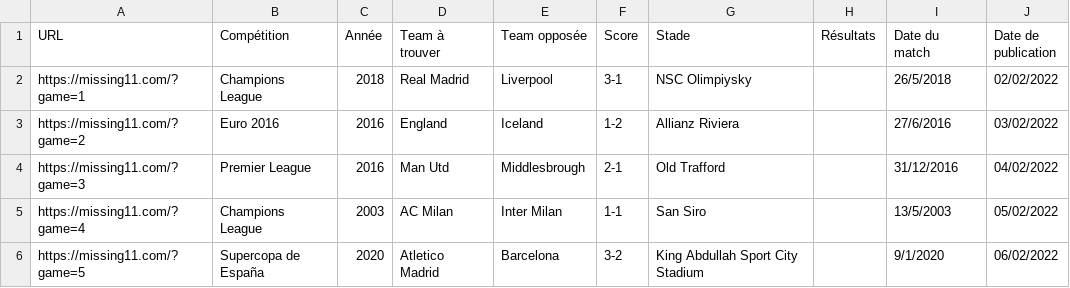
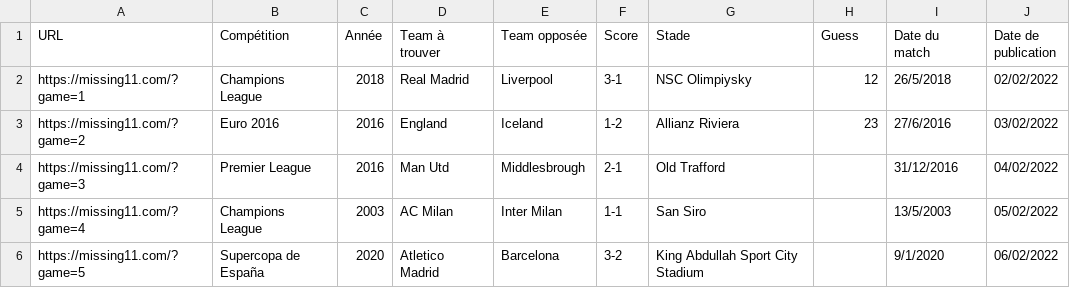
Before and after one commit to tescrihuela/missing11, a CSV file: missing11.csv, drawn as a sheet; only a part is shown.

Commit message:
update data : 09/11/2022

```diff
--- a/missing11.csv
+++ b/missing11.csv
@@ -1,4 +1,4 @@
-URL,Compétition,Année,Team à trouver,Team opposée,Score,Stade,Résultats,Date du match,Date de publication
-https://missing11.com/?game=1,Champions League,2018,Real Madrid,Liverpool,3-1,NSC Olimpiysky," ",26/5/2018,02/02/2022
-https://missing11.com/?game=2,Euro 2016,2016,England,Iceland,1-2,Allianz Riviera," ",27/6/2016,03/02/2022
+URL,Compétition,Année,Team à trouver,Team opposée,Score,Stade,Guess,Date du match,Date de publication
+https://missing11.com/?game=1,Champions League,2018,Real Madrid,Liverpool,3-1,NSC Olimpiysky,12,26/5/2018,02/02/2022
+https://missing11.com/?game=2,Euro 2016,2016,England,Iceland,1-2,Allianz Riviera,23,27/6/2016,03/02/2022
 https://missing11.com/?game=3,Premier League,2016,Man Utd,Middlesbrough,2-1,Old Trafford," ",31/12/2016,04/02/2022
```
Also changed, not shown: 1 other file.
